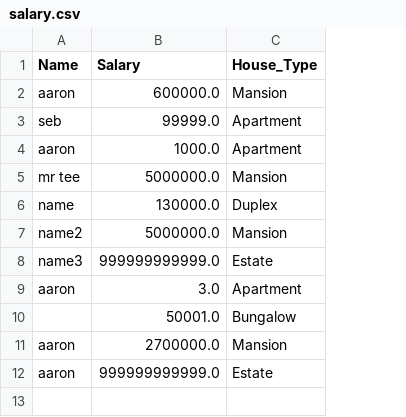
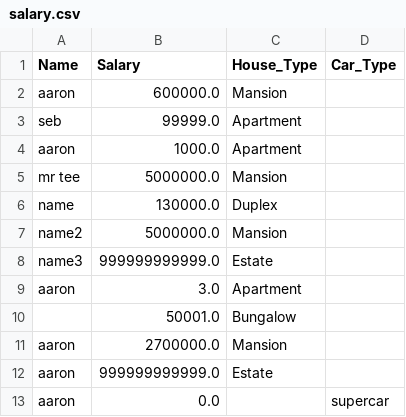
Before and after one commit to lzdtng48/vscode-database, a CSV file: salary.csv, drawn as a sheet; the diff names each change by its address in the sheet, - before the commit and + after, or states it on an @@ line.

```diff
--- a/salary.csv
+++ b/salary.csv
+column D (Car_Type), empty
+row 13: aaron | 0.0 |  | supercar
```
Also changed, not shown: 3 other files.
